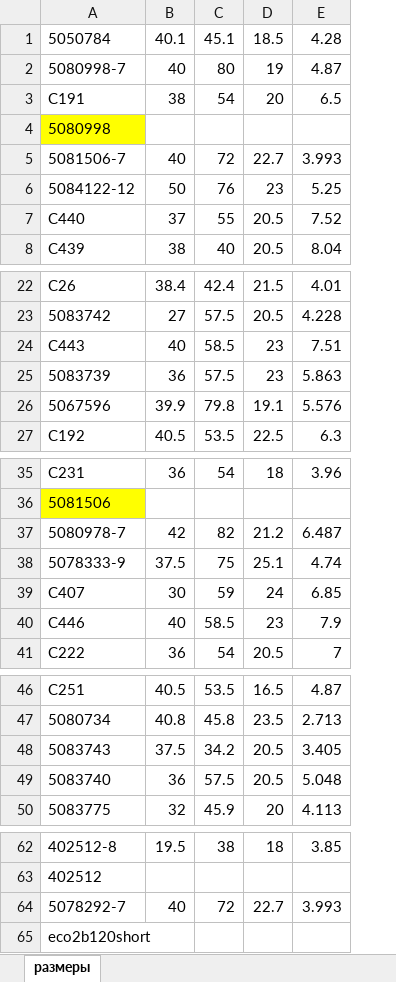
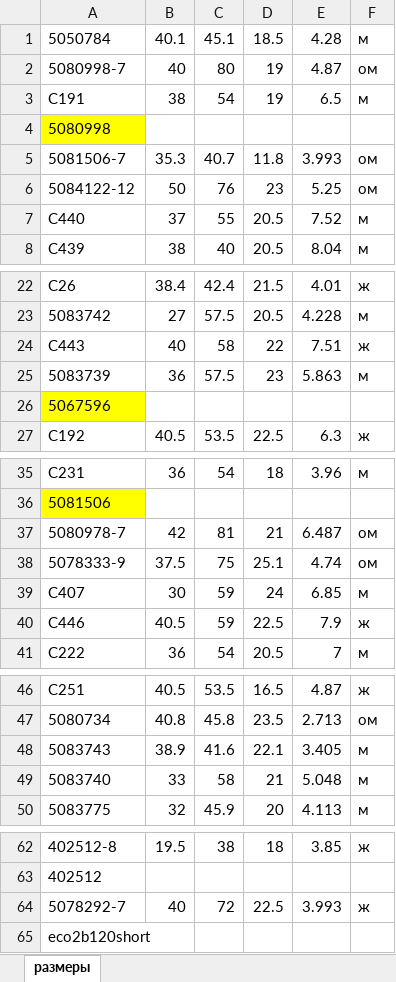
Before and after one commit to exeD1n/gg, an Excel workbook: размеры.xlsx, sheet размеры, drawn as a sheet; only a part is shown, gaps mark what is left out; values as stored, in another font and other column widths than the file's, no borders; the diff names each change by its address in the sheet, - before the commit and + after, or states it on an @@ line.

```diff
--- a/размеры.xlsx (sheet размеры)
+++ b/размеры.xlsx (sheet размеры)
+column F, rows 1-8: м | ом | м |  | ом | ом | м | м; rows 22-27: ж | м | ж | м |  | ж; rows 35-41: м |  | ом | ом | м | ж | м; rows 46-50: ж | ом | м | м | м; rows 62-64: ж |  | ж
-D3: 20
+D3: 19
-B5: 40
+B5: 35.3
-C5: 72
+C5: 40.7
-D5: 22.7
+D5: 11.8
-C24: 58.5
+C24: 58
-D24: 23
+D24: 22
-A26 fill: none
+A26 fill: #FFFF00
-B26: 39.9
+B26: (empty)
-C26: 79.8
+C26: (empty)
-D26: 19.1
+D26: (empty)
-E26: 5.576
+E26: (empty)
-C37: 82
+C37: 81
-D37: 21.2
+D37: 21
-B40: 40
+B40: 40.5
-C40: 58.5
+C40: 59
-D40: 23
+D40: 22.5
-B48: 37.5
+B48: 38.9
-C48: 34.2
+C48: 41.6
-D48: 20.5
+D48: 22.1
-B49: 36
+B49: 33
-C49: 57.5
+C49: 58
-D49: 20.5
+D49: 21
-D64: 22.7
+D64: 22.5
```
Also changed, not shown: 3 other files.
